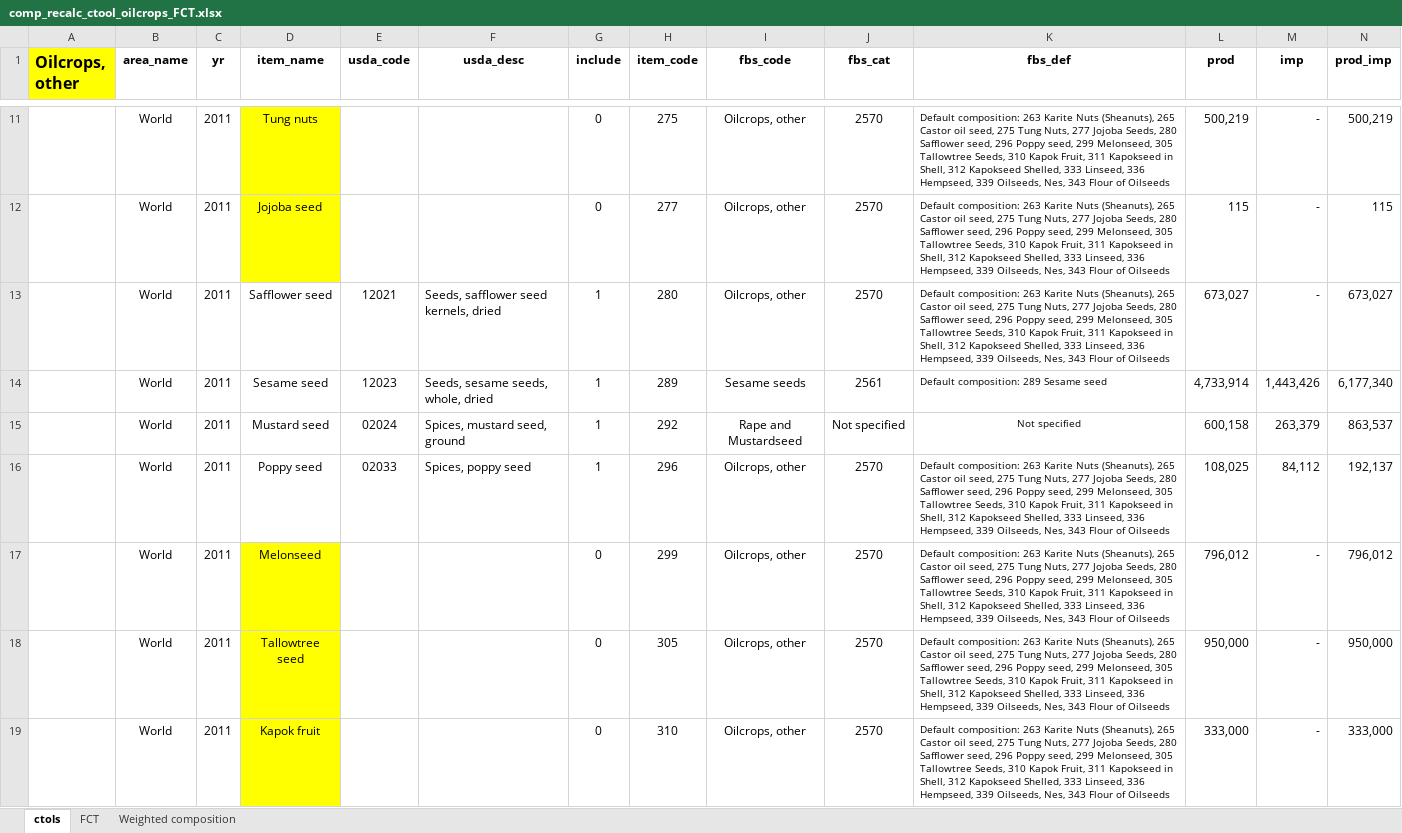
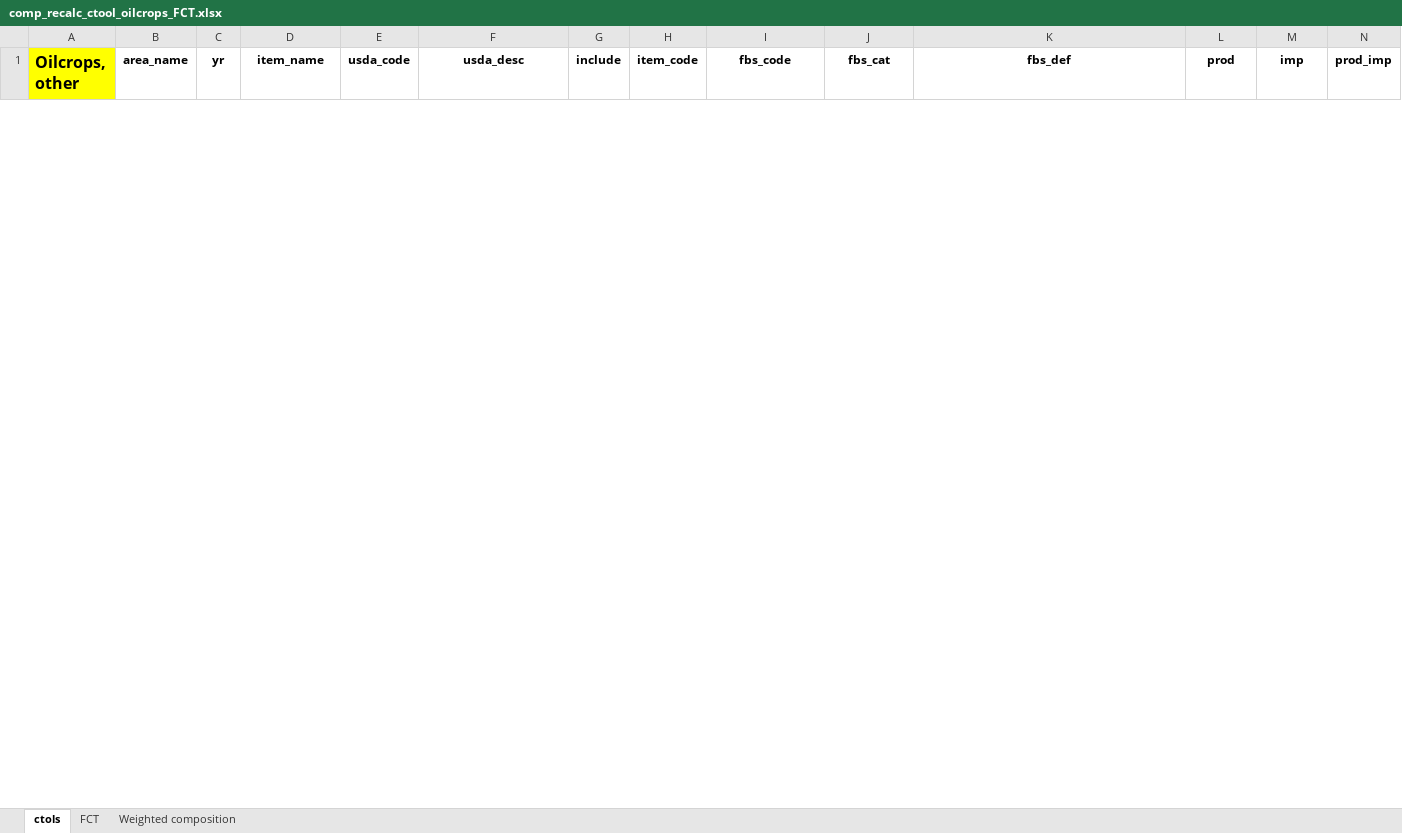
Before and after one commit to GeraldCNelson/nutmod, an Excel workbook: data-raw/NutrientData/nutrientDetails/comp_recalc_ctool_oilcrops_FCT.xlsx, sheet ctols, drawn as a sheet; only a part is shown, gaps mark what is left out; values as stored, in another font and other column widths than the file's, no borders; removed rows and columns are numbered as before the commit, all else as after; rows hold the shown columns only; the diff covers the shown part only; the diff names each change by its address in the sheet, - before the commit and + after, or states it on an @@ line.

```diff
--- a/data-raw/NutrientData/nutrientDetails/comp_recalc_ctool_oilcrops_FCT.xlsx (sheet ctols)
+++ b/data-raw/NutrientData/nutrientDetails/comp_recalc_ctool_oilcrops_FCT.xlsx (sheet ctols)
-row 11:  | World | 2011 | Tung nuts |  |  | 0 | 275 | Oilcrops, other | 2570 | Default composition: 263 Karite Nuts (Sheanuts), 265 Castor oil seed, 275 Tung Nuts, 277 Jojoba Seeds, 280 Safflower seed, 296 Poppy seed, 299 Melonseed, 305 Tallowtree Seeds, 310 Kapok Fruit, 311 Kapokseed in Shell, 312 Kapokseed Shelled, 333 Linseed, 336 Hempseed, 339 Oilseeds, Nes, 343 Flour of Oilseeds | 500,219 | - | 500,219
-row 12:  | World | 2011 | Jojoba seed |  |  | 0 | 277 | Oilcrops, other | 2570 | Default composition: 263 Karite Nuts (Sheanuts), 265 Castor oil seed, 275 Tung Nuts, 277 Jojoba Seeds, 280 Safflower seed, 296 Poppy seed, 299 Melonseed, 305 Tallowtree Seeds, 310 Kapok Fruit, 311 Kapokseed in Shell, 312 Kapokseed Shelled, 333 Linseed, 336 Hempseed, 339 Oilseeds, Nes, 343 Flour of Oilseeds | 115 | - | 115
-row 13:  | World | 2011 | Safflower seed | 12021 | Seeds, safflower seed kernels, dried | 1 | 280 | Oilcrops, other | 2570 | Default composition: 263 Karite Nuts (Sheanuts), 265 Castor oil seed, 275 Tung Nuts, 277 Jojoba Seeds, 280 Safflower seed, 296 Poppy seed, 299 Melonseed, 305 Tallowtree Seeds, 310 Kapok Fruit, 311 Kapokseed in Shell, 312 Kapokseed Shelled, 333 Linseed, 336 Hempseed, 339 Oilseeds, Nes, 343 Flour of Oilseeds | 673,027 | - | 673,027
-row 14:  | World | 2011 | Sesame seed | 12023 | Seeds, sesame seeds, whole, dried | 1 | 289 | Sesame seeds | 2561 | Default composition: 289 Sesame seed | 4,733,914 | 1,443,426 | 6,177,340
-row 15:  | World | 2011 | Mustard seed | 02024 | Spices, mustard seed, ground | 1 | 292 | Rape and Mustardseed | Not specified | Not specified | 600,158 | 263,379 | 863,537
-row 16:  | World | 2011 | Poppy seed | 02033 | Spices, poppy seed | 1 | 296 | Oilcrops, other | 2570 | Default composition: 263 Karite Nuts (Sheanuts), 265 Castor oil seed, 275 Tung Nuts, 277 Jojoba Seeds, 280 Safflower seed, 296 Poppy seed, 299 Melonseed, 305 Tallowtree Seeds, 310 Kapok Fruit, 311 Kapokseed in Shell, 312 Kapokseed Shelled, 333 Linseed, 336 Hempseed, 339 Oilseeds, Nes, 343 Flour of Oilseeds | 108,025 | 84,112 | 192,137
-row 17:  | World | 2011 | Melonseed |  |  | 0 | 299 | Oilcrops, other | 2570 | Default composition: 263 Karite Nuts (Sheanuts), 265 Castor oil seed, 275 Tung Nuts, 277 Jojoba Seeds, 280 Safflower seed, 296 Poppy seed, 299 Melonseed, 305 Tallowtree Seeds, 310 Kapok Fruit, 311 Kapokseed in Shell, 312 Kapokseed Shelled, 333 Linseed, 336 Hempseed, 339 Oilseeds, Nes, 343 Flour of Oilseeds | 796,012 | - | 796,012
-row 18:  | World | 2011 | Tallowtree seed |  |  | 0 | 305 | Oilcrops, other | 2570 | Default composition: 263 Karite Nuts (Sheanuts), 265 Castor oil seed, 275 Tung Nuts, 277 Jojoba Seeds, 280 Safflower seed, 296 Poppy seed, 299 Melonseed, 305 Tallowtree Seeds, 310 Kapok Fruit, 311 Kapokseed in Shell, 312 Kapokseed Shelled, 333 Linseed, 336 Hempseed, 339 Oilseeds, Nes, 343 Flour of Oilseeds | 950,000 | - | 950,000
-row 19:  | World | 2011 | Kapok fruit |  |  | 0 | 310 | Oilcrops, other | 2570 | Default composition: 263 Karite Nuts (Sheanuts), 265 Castor oil seed, 275 Tung Nuts, 277 Jojoba Seeds, 280 Safflower seed, 296 Poppy seed, 299 Melonseed, 305 Tallowtree Seeds, 310 Kapok Fruit, 311 Kapokseed in Shell, 312 Kapokseed Shelled, 333 Linseed, 336 Hempseed, 339 Oilseeds, Nes, 343 Flour of Oilseeds | 333,000 | - | 333,000
```
Also changed, not shown: 26 added rows and 17 removed rows elsewhere in this sheet, sheet FCT, data-raw/NutrientData/nutrientDetails/comp_recalc_c_Crust_crustaceans_FCT_EPC_012916.xlsx, data-raw/NutrientData/nutrientDetails/comp_recalc_c_FrshD_freshwater_Diadr_FCT_EPC_012916.xlsx, 22 other files.
